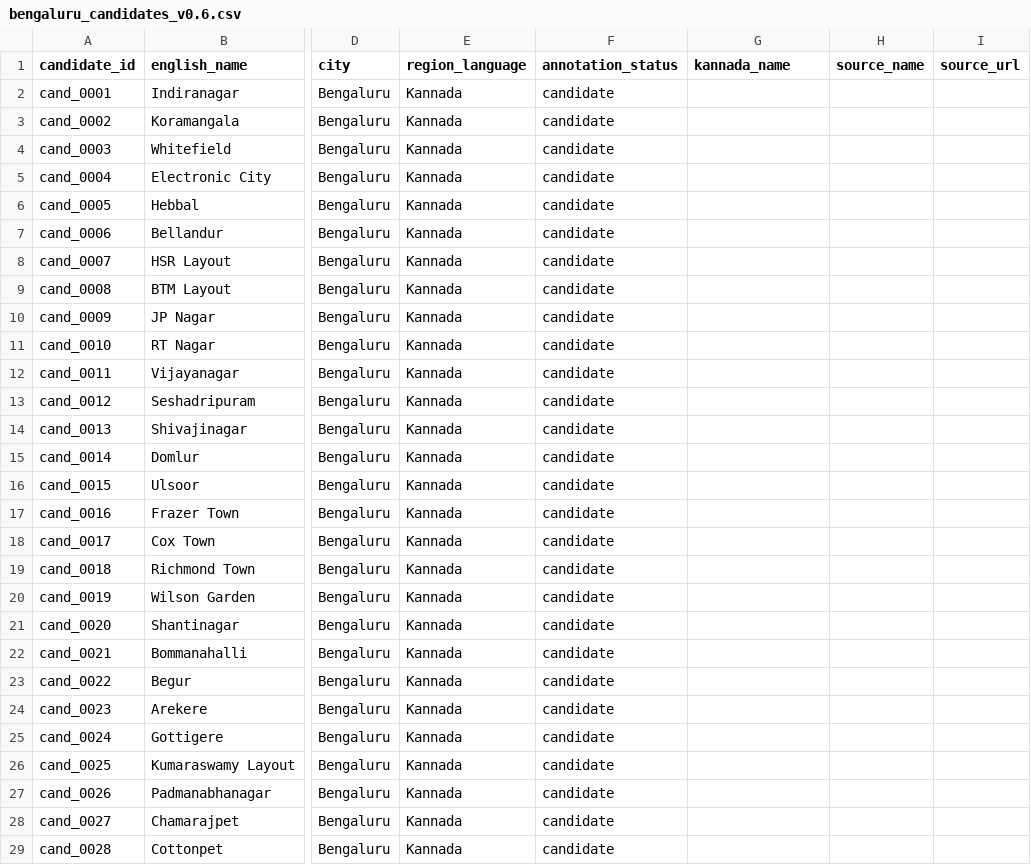
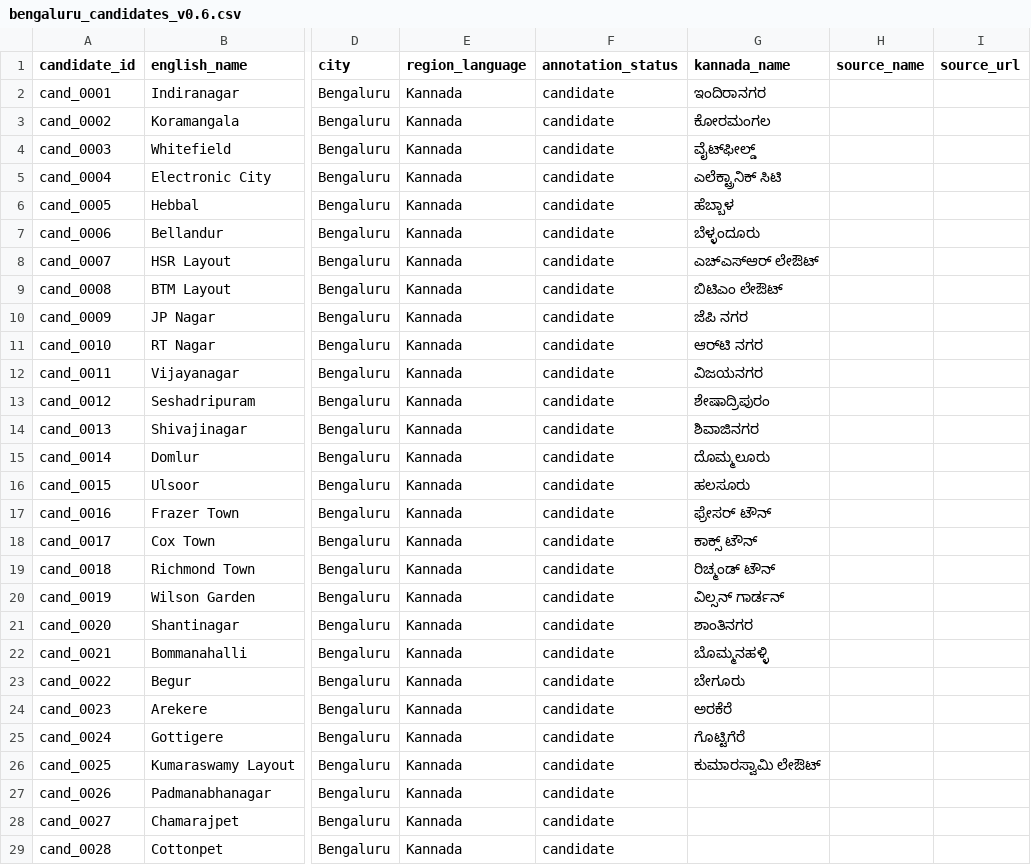
Before and after one commit to ParanoidParrot/mapvoice-llm, a CSV file: data/seeds/bengaluru_candidates_v0.6.csv, drawn as a sheet; only a part is shown, gaps mark what is left out; the diff covers the shown part only; the diff names each change by its address in the sheet, - before the commit and + after, or states it on an @@ line.

```diff
--- a/data/seeds/bengaluru_candidates_v0.6.csv
+++ b/data/seeds/bengaluru_candidates_v0.6.csv
-G2 (kannada_name): (empty)
+G2 (kannada_name): ಇಂದಿರಾನಗರ
-G3 (kannada_name): (empty)
+G3 (kannada_name): ಕೋರಮಂಗಲ
-G4 (kannada_name): (empty)
+G4 (kannada_name): ವೈಟ್‌ಫೀಲ್ಡ್
-G5 (kannada_name): (empty)
+G5 (kannada_name): ಎಲೆಕ್ಟ್ರಾನಿಕ್ ಸಿಟಿ
-G6 (kannada_name): (empty)
+G6 (kannada_name): ಹೆಬ್ಬಾಳ
-G7 (kannada_name): (empty)
+G7 (kannada_name): ಬೆಳ್ಳಂದೂರು
-G8 (kannada_name): (empty)
+G8 (kannada_name): ಎಚ್‌ಎಸ್‌ಆರ್ ಲೇಔಟ್
-G9 (kannada_name): (empty)
+G9 (kannada_name): ಬಿಟಿಎಂ ಲೇಔಟ್
-G10 (kannada_name): (empty)
+G10 (kannada_name): ಜೆಪಿ ನಗರ
-G11 (kannada_name): (empty)
+G11 (kannada_name): ಆರ್‌ಟಿ ನಗರ
-G12 (kannada_name): (empty)
+G12 (kannada_name): ವಿಜಯನಗರ
-G13 (kannada_name): (empty)
+G13 (kannada_name): ಶೇಷಾದ್ರಿಪುರಂ
-G14 (kannada_name): (empty)
+G14 (kannada_name): ಶಿವಾಜಿನಗರ
-G15 (kannada_name): (empty)
+G15 (kannada_name): ದೊಮ್ಮಲೂರು
-G16 (kannada_name): (empty)
+G16 (kannada_name): ಹಲಸೂರು
-G17 (kannada_name): (empty)
+G17 (kannada_name): ಫ್ರೇಸರ್ ಟೌನ್
-G18 (kannada_name): (empty)
+G18 (kannada_name): ಕಾಕ್ಸ್ ಟೌನ್
-G19 (kannada_name): (empty)
+G19 (kannada_name): ರಿಚ್ಮಂಡ್ ಟೌನ್
-G20 (kannada_name): (empty)
+G20 (kannada_name): ವಿಲ್ಸನ್ ಗಾರ್ಡನ್
-G21 (kannada_name): (empty)
+G21 (kannada_name): ಶಾಂತಿನಗರ
-G22 (kannada_name): (empty)
+G22 (kannada_name): ಬೊಮ್ಮನಹಳ್ಳಿ
-G23 (kannada_name): (empty)
+G23 (kannada_name): ಬೇಗೂರು
-G24 (kannada_name): (empty)
+G24 (kannada_name): ಅರಕೆರೆ
-G25 (kannada_name): (empty)
+G25 (kannada_name): ಗೊಟ್ಟಿಗೆರೆ
-G26 (kannada_name): (empty)
+G26 (kannada_name): ಕುಮಾರಸ್ವಾಮಿ ಲೇಔಟ್
```
Also changed, not shown: 5 added rows elsewhere in this file, data/seeds/chn_ta_candidates.csv, data/seeds/hyd_te_candidates.csv, 15 other files.
